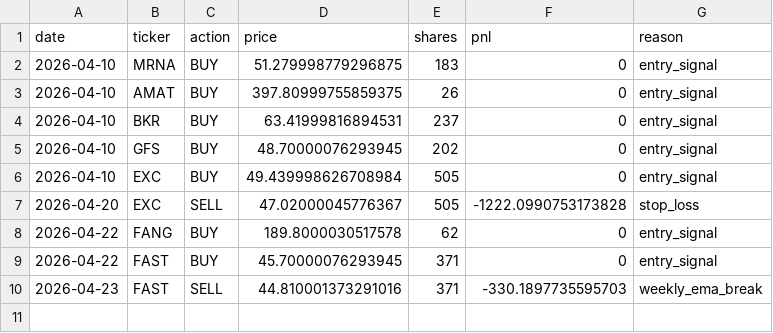
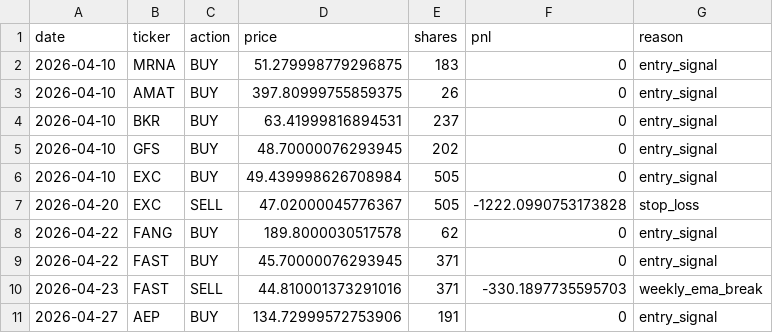
Before and after one commit to AakashMandyam/stock-scanner, a CSV file: trades.csv, drawn as a sheet; the diff names each change by its address in the sheet, - before the commit and + after, or states it on an @@ line.

```diff
--- a/trades.csv
+++ b/trades.csv
+row 11: 2026-04-27 | AEP | BUY | 134.72999572753906 | 191 | 0 | entry_signal
```
Also changed, not shown: scan_log.csv, 2 other files.
